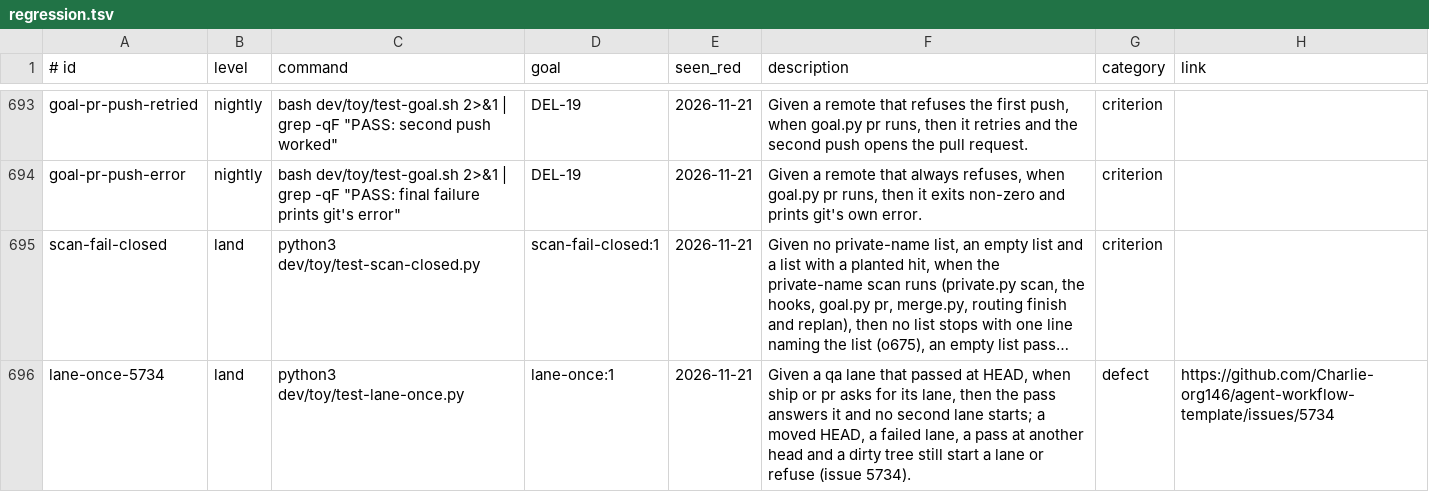
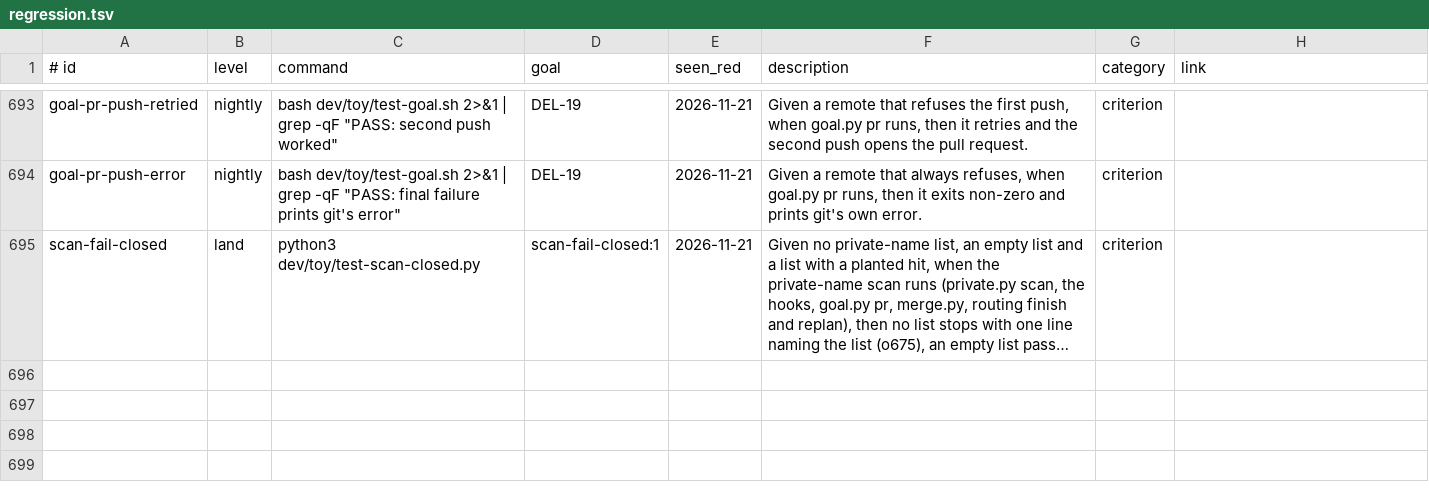
Before and after one commit to Charlie-org146/agent-workflow-template, a TSV file: .loop/regression.tsv, drawn as a sheet; only a part is shown, gaps mark what is left out; long unchanged cells end in …; the diff names each change by its address in the sheet, - before the commit and + after, or states it on an @@ line.

```diff
--- a/.loop/regression.tsv
+++ b/.loop/regression.tsv
-row 696: lane-once-5734 | land | python3 dev/toy/test-lane-once.py | lane-once:1 | 2026-11-21 | Given a qa lane that passed at HEAD, when ship or pr asks for its lane, then the pass answers it and no second lane starts; a moved HEAD, a failed lane, a pass at another head and a dirty tree still start a lane or refuse (issue 5734). | defect | https://github.com/Charlie-org146/agent-workflow-template/issues/5734
```
Also changed, not shown: 7 other files.
